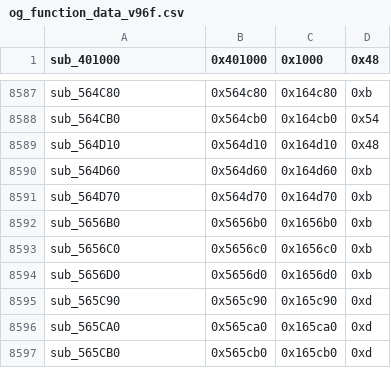
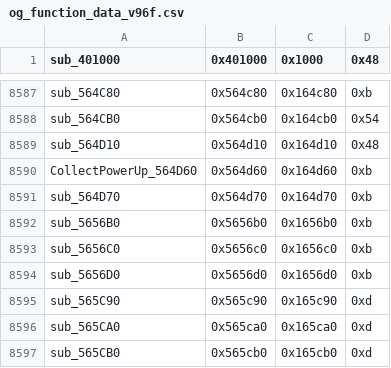
Before and after one commit to CriminalRETeam/gta2_re, a CSV file: Scripts/bin_comp/og_function_data_v96f.csv, drawn as a sheet; only a part is shown, gaps mark what is left out.

```diff
--- a/Scripts/bin_comp/og_function_data_v96f.csv
+++ b/Scripts/bin_comp/og_function_data_v96f.csv
@@ -8589,3 +8589,3 @@ sub_564CB0,0x564cb0,0x164cb0,0x54
 sub_564D10,0x564d10,0x164d10,0x48
-sub_564D60,0x564d60,0x164d60,0xb
+CollectPowerUp_564D60,0x564d60,0x164d60,0xb
 sub_564D70,0x564d70,0x164d70,0xb
```
Also changed, not shown: Scripts/bin_comp/og_function_data_v105.csv, 11 other files.
